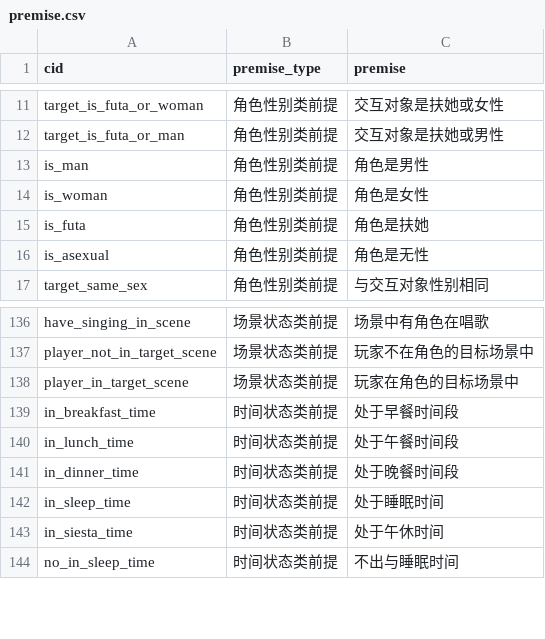
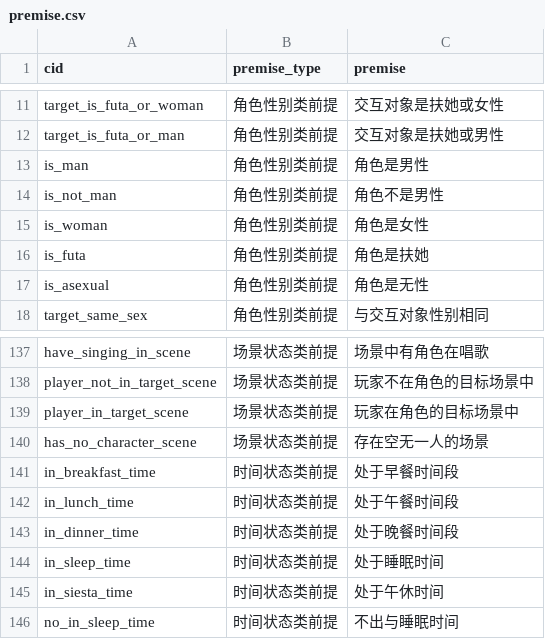
Before and after one commit to pokemonchw/dieloli, a CSV file: tools/premise.csv, drawn as a sheet; only a part is shown, gaps mark what is left out.

```diff
--- a/tools/premise.csv
+++ b/tools/premise.csv
@@ -13,2 +13,3 @@ target_is_futa_or_man,角色性别类前提,交互对象是扶她或男性
 is_man,角色性别类前提,角色是男性
+is_not_man,角色性别类前提,角色不是男性
 is_woman,角色性别类前提,角色是女性
@@ -138,2 +139,3 @@ player_not_in_target_scene,场景状态类前提,玩家不在角色的目标场
 player_in_target_scene,场景状态类前提,玩家在角色的目标场景中
+has_no_character_scene,场景状态类前提,存在空无一人的场景
 in_breakfast_time,时间状态类前提,处于早餐时间段
```
Also changed, not shown: tools/state_machine.csv, 22 other files.
